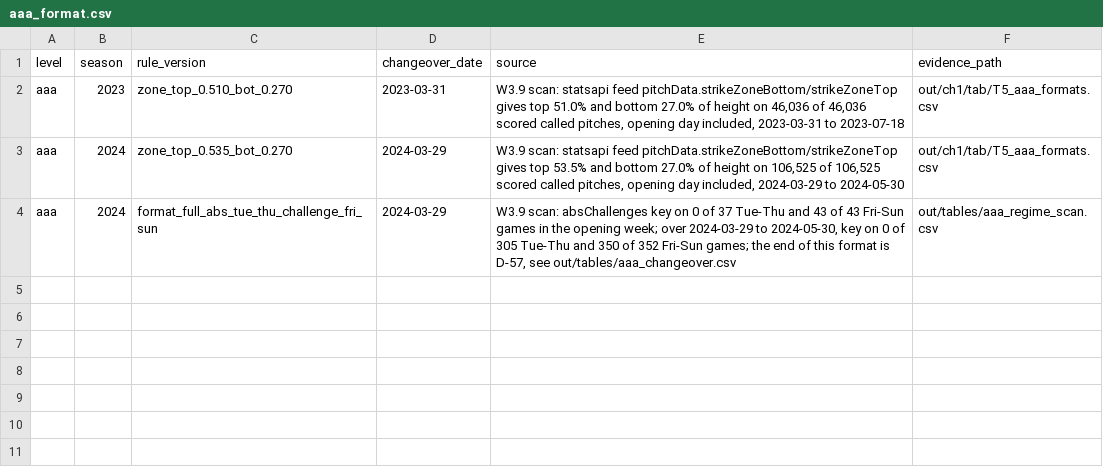
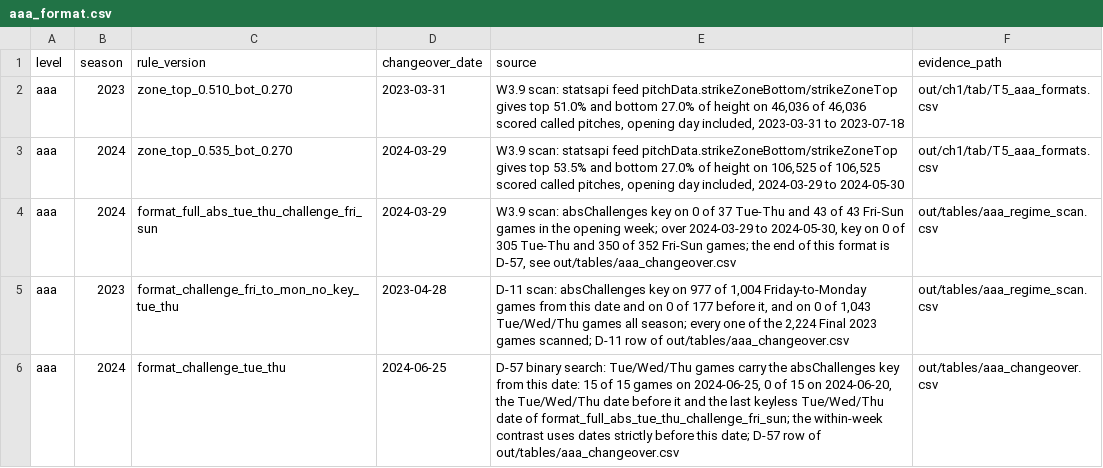
Before and after one commit to hpagni/abs-umpires, a CSV file: out/tables/aaa_format.csv, drawn as a sheet.

Commit message:
D-11/D-57: the AAA 2023 scan and the 2024 changeover date, closed, with DT-29
absump.ingest.aaa_scan scans every Final 2023 AAA game on disk: all 2,224, none
pulled. It also binary-searches the 2024 Tue/Wed/Thu dates above the scanned floor
(2024-05-16), pulling only the probes and the two boundary days through
absump.ingest.feeds.fetch_games. That was 38 statsapi requests on the budget file.
On the 934 games the W3.9 scan had read, its rows are byte-identical to the rows
R/ch1/12_aaa_formats.R wrote.

D-11: absChallenges key on 977 of 2,224 Final 2023 games, first on 2023-04-28,
0 of 1,043 on Tue/Wed/Thu, 977 of 1,004 Friday-to-Monday from that date, 6,119 MJ
reviews, none on a keyless game. The zero-key branch does not apply, and the
challenge arm includes 2023.

D-57: the first Tue/Wed/Thu game with the key is on 2024-06-25, with 15 of 15
games that day. The last keyless Tue/Wed/Thu date is 2024-06-20: 0 of 15 games
carry the key and 0 carry an MJ review. Both dates are written into
out/tables/aaa_format.csv. DT-29 is tests/data/test_aaa_changeover.py -k dt29:
6 clauses pass, and the DiD-frame clause waits on W3.20.

DEV-84 records the consequences. DT-29 cannot be a registry id, and W3.9's
--check now fails on the two tables it also writes.

```diff
--- a/out/tables/aaa_format.csv
+++ b/out/tables/aaa_format.csv
@@ -4 +4,3 @@
 "aaa",2024,"format_full_abs_tue_thu_challenge_fri_sun","2024-03-29","W3.9 scan: absChallenges key on 0 of 37 Tue-Thu and 43 of 43 Fri-Sun games in the opening week; over 2024-03-29 to 2024-05-30, key on 0 of 305 Tue-Thu and 350 of 352 Fri-Sun games; the end of this format is D-57, see out/tables/aaa_changeover.csv","out/tables/aaa_regime_scan.csv"
+"aaa",2023,"format_challenge_fri_to_mon_no_key_tue_thu","2023-04-28","D-11 scan: absChallenges key on 977 of 1,004 Friday-to-Monday games from this date and on 0 of 177 before it, and on 0 of 1,043 Tue/Wed/Thu games all season; every one of the 2,224 Final 2023 games scanned; D-11 row of out/tables/aaa_changeover.csv","out/tables/aaa_regime_scan.csv"
+"aaa",2024,"format_challenge_tue_thu","2024-06-25","D-57 binary search: Tue/Wed/Thu games carry the absChallenges key from this date: 15 of 15 games on 2024-06-25, 0 of 15 on 2024-06-20, the Tue/Wed/Thu date before it and the last keyless Tue/Wed/Thu date of format_full_abs_tue_thu_challenge_fri_sun; the within-week contrast uses dates strictly before this date; D-57 row of out/tables/aaa_changeover.csv","out/tables/aaa_changeover.csv"
```
Also changed, not shown: out/tables/aaa_changeover.csv, 4 other files.
